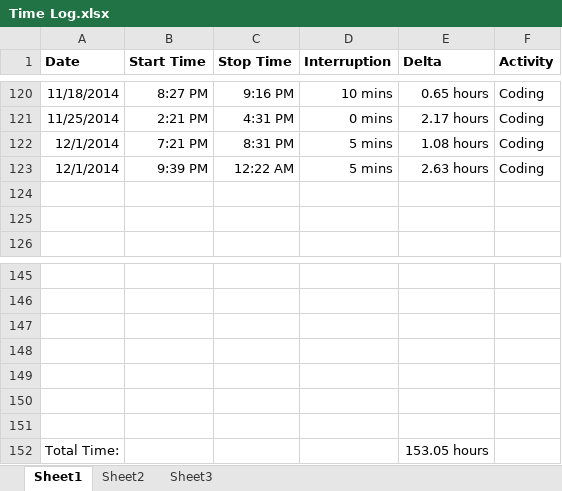
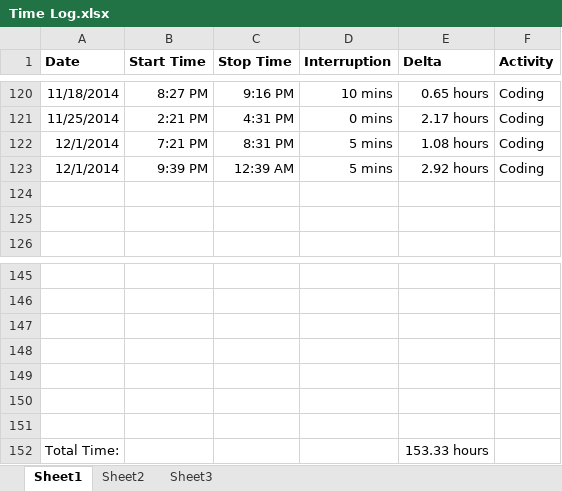
Before and after one commit to anickle060193/deck_old, an Excel workbook: Time Log.xlsx, sheet Sheet1, drawn as a sheet; only a part is shown, gaps mark what is left out; values as stored, in another font and other column widths than the file's, no borders; the diff names each change by its address in the sheet, - before the commit and + after, or states it on an @@ line.

```diff
--- a/Time Log.xlsx (sheet Sheet1)
+++ b/Time Log.xlsx (sheet Sheet1)
-C123 (Stop Time): 12:22 AM
+C123 (Stop Time): 12:39 AM
-E123 (Delta): 2.63 hours
+E123 (Delta): 2.92 hours
-E152 (Delta): 153.05 hours
+E152 (Delta): 153.33 hours
```
Also changed, not shown: sheet Sheet2, charts or pictures, 3 other files.
